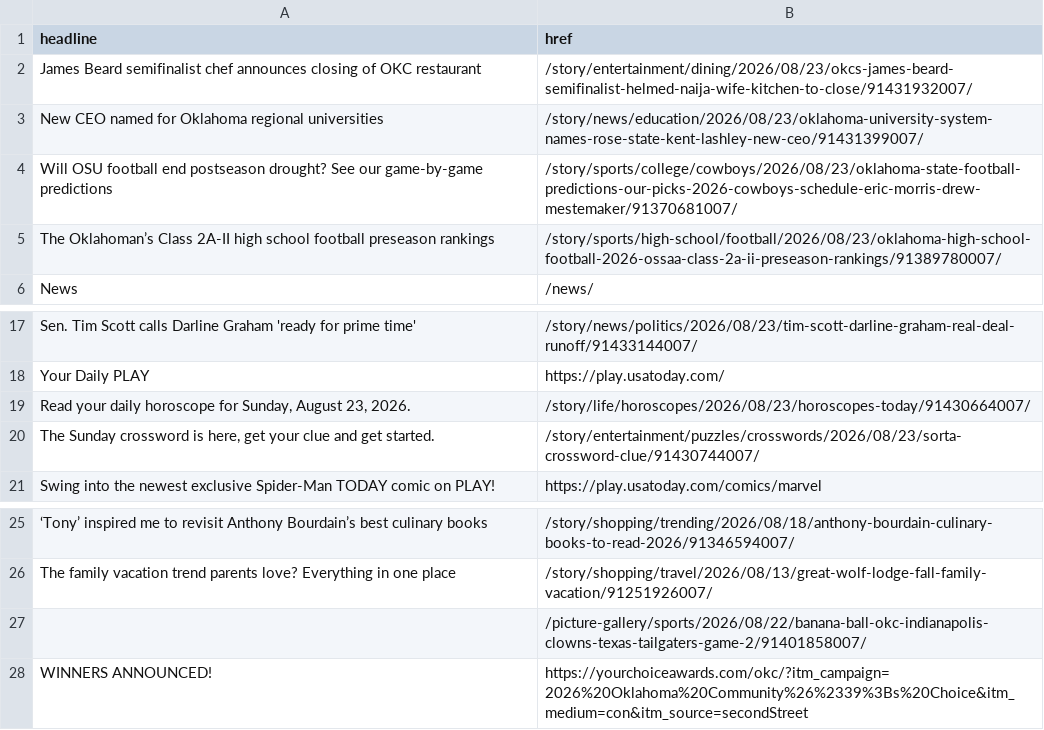
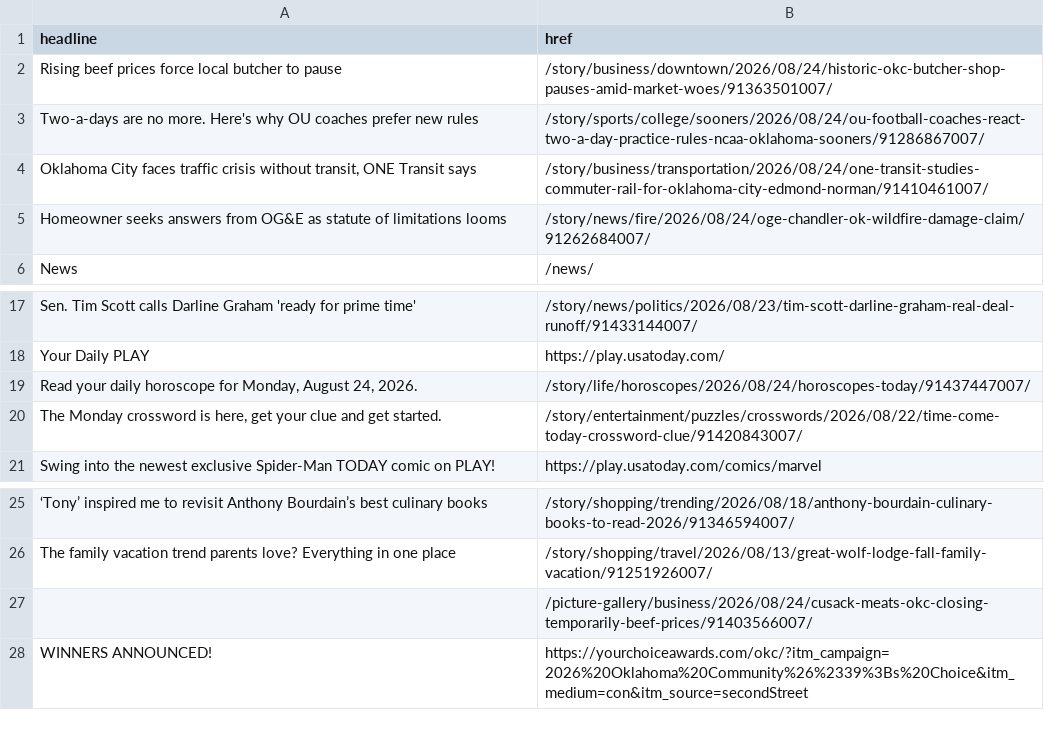
Before and after one commit to jessieblaeser/auto-scraper, a CSV file: oklahoman.csv, drawn as a sheet; only a part is shown, gaps mark what is left out; removed rows and columns are numbered as before the commit, all else as after; the diff names each change by its address in the sheet, - before the commit and + after, or states it on an @@ line.

```diff
--- a/oklahoman.csv
+++ b/oklahoman.csv
-row 2: James Beard semifinalist chef announces closing of OKC restaurant | /story/entertainment/dining/2026/08/23/okcs-james-beard-semifinalist-helmed-naija-wife-kitchen-to-close/91431932007/
-row 3: New CEO named for Oklahoma regional universities | /story/news/education/2026/08/23/oklahoma-university-system-names-rose-state-kent-lashley-new-ceo/91431399007/
-row 4: Will OSU football end postseason drought? See our game-by-game predictions | /story/sports/college/cowboys/2026/08/23/oklahoma-state-football-predictions-our-picks-2026-cowboys-schedule-eric-morris-drew-mestemaker/91370681007/
-row 5: The Oklahoman’s Class 2A-II high school football preseason rankings | /story/sports/high-school/football/2026/08/23/oklahoma-high-school-football-2026-ossaa-class-2a-ii-preseason-rankings/91389780007/
+row 2: Rising beef prices force local butcher to pause | /story/business/downtown/2026/08/24/historic-okc-butcher-shop-pauses-amid-market-woes/91363501007/
+row 3: Two-a-days are no more. Here's why OU coaches prefer new rules | /story/sports/college/sooners/2026/08/24/ou-football-coaches-react-two-a-day-practice-rules-ncaa-oklahoma-sooners/91286867007/
+row 4: Oklahoma City faces traffic crisis without transit, ONE Transit says | /story/business/transportation/2026/08/24/one-transit-studies-commuter-rail-for-oklahoma-city-edmond-norman/91410461007/
+row 5: Homeowner seeks answers from OG&E as statute of limitations looms | /story/news/fire/2026/08/24/oge-chandler-ok-wildfire-damage-claim/91262684007/
-A19 (headline): …horoscope for Sunday, August 23, 2026.
+A19 (headline): …horoscope for Monday, August 24, 2026.
-B19 (href): /story/life/horoscopes/2026/08/23/horoscopes-today/91430664007/
+B19 (href): /story/life/horoscopes/2026/08/24/horoscopes-today/91437447007/
-A20 (headline): The Sunday crossword is…
+A20 (headline): The Monday crossword is…
-B20 (href): /story/entertainment/puzzles/crosswords/2026/08/23/sorta-crossword-clue/91430744007/
+B20 (href): /story/entertainment/puzzles/crosswords/2026/08/22/time-come-today-crossword-clue/91420843007/
-B27 (href): /picture-gallery/sports/2026/08/22/banana-ball-okc-indianapolis-clowns-texas-tailgaters-game-2/91401858007/
+B27 (href): /picture-gallery/business/2026/08/24/cusack-meats-okc-closing-temporarily-beef-prices/91403566007/
```
